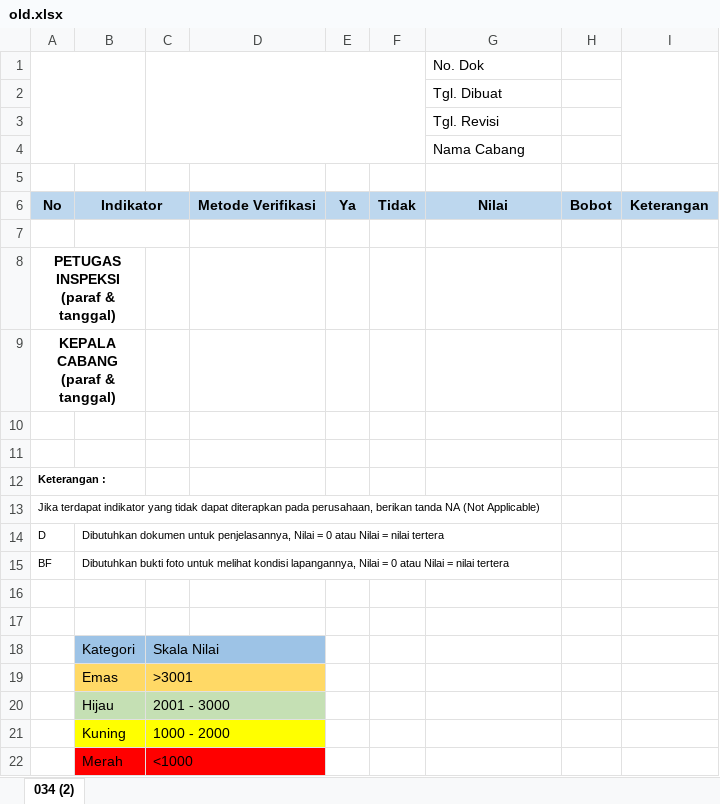
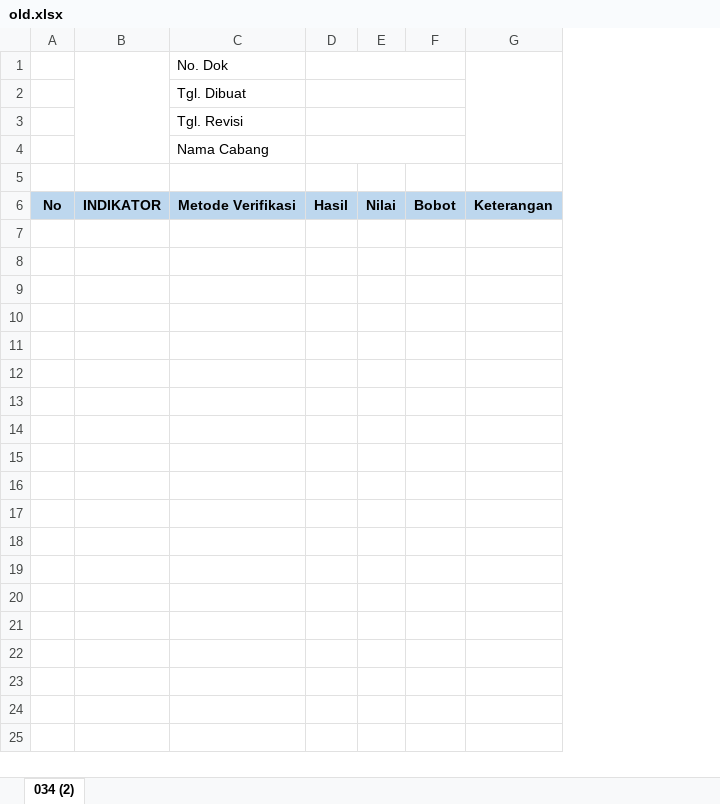
Before and after one commit to hanggarahadianto/xlxs, an Excel workbook: old.xlsx, sheet 034 (2), drawn as a sheet; values as stored, in another font and other column widths than the file's, no borders; charts and pictures not drawn; removed rows and columns are numbered as before the commit, all else as after; ↵ is a line break in a cell; the diff names each change by its address in the sheet, - before the commit and + after, or states it on an @@ line.

```diff
--- a/old.xlsx (sheet 034 (2))
+++ b/old.xlsx (sheet 034 (2))
-column B, row 6: Indikator
-column C, empty
-column D, row 6: Metode Verifikasi
-column E, row 6: Ya
-column F, row 6: Tidak
+column B, row 6: INDIKATOR
+column D, row 6: Hasil
+column E, row 6: Nilai
-A1:B4 merged
-C6: Nilai
+C6: Metode Verifikasi
-row 7: (empty)
-row 8: PETUGAS INSPEKSI ↵ (paraf & tanggal)
-row 9: KEPALA CABANG ↵ (paraf & tanggal)
-row 10: (empty)
-row 11: (empty)
-row 12: Keterangan :
-row 13: Jika terdapat indikator yang tidak dapat diterapkan pada perusahaan, berikan tanda NA (Not Applicable)
-row 14: D | Dibutuhkan dokumen untuk penjelasannya, Nilai = 0 atau Nilai = nilai tertera
-row 15: BF | Dibutuhkan bukti foto untuk melihat kondisi lapangannya, Nilai = 0 atau Nilai = nilai tertera
-row 16: (empty)
-row 17: (empty)
-row 18:  | Kategori | Skala Nilai
-row 19:  | Emas | >3001
-row 20:  | Hijau | 2001 - 3000
-row 21:  | Kuning | 1000 - 2000
-row 22:  | Merah | <1000
```
Also changed, not shown: charts or pictures, 8 other files.
